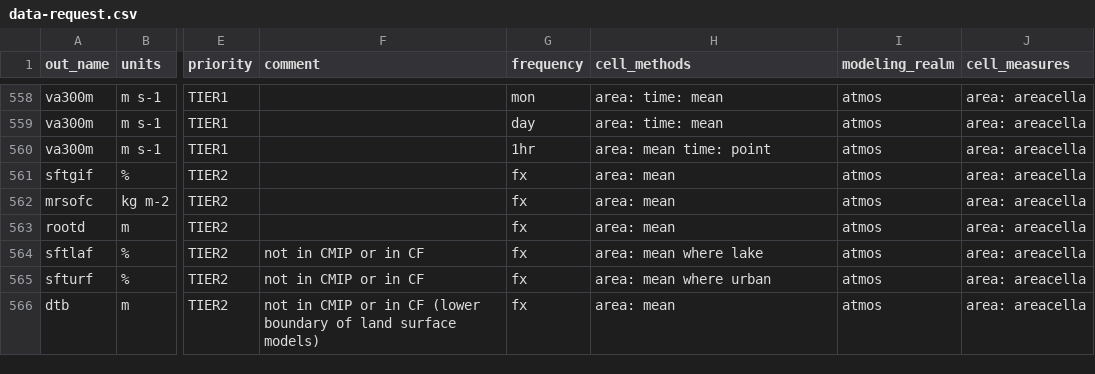
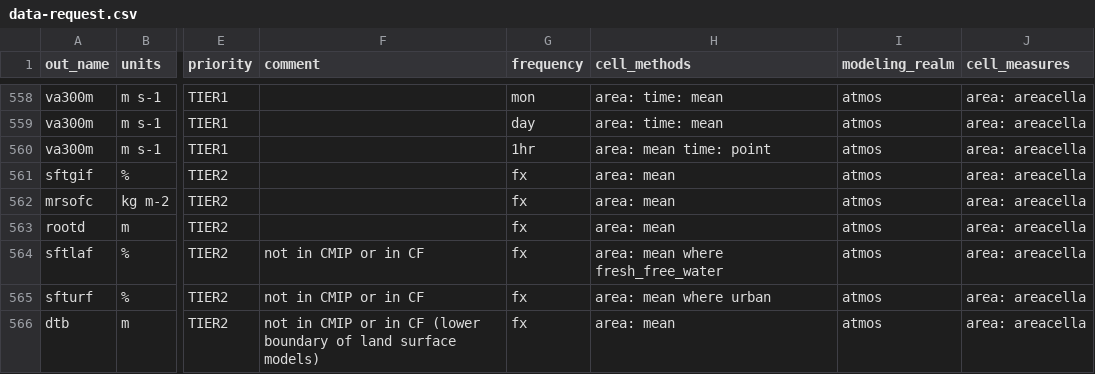
Before and after one commit to WCRP-CORDEX/data-request-table, a CSV file: CORDEX-CMIP6/data-request.csv, drawn as a sheet; only a part is shown, gaps mark what is left out; the diff names each change by its address in the sheet, - before the commit and + after, or states it on an @@ line.

Commit message:
update cell area type for sftlaf

```diff
--- a/CORDEX-CMIP6/data-request.csv
+++ b/CORDEX-CMIP6/data-request.csv
-H564 (cell_methods): area: mean where lake
+H564 (cell_methods): area: mean where fresh_free_water
```
